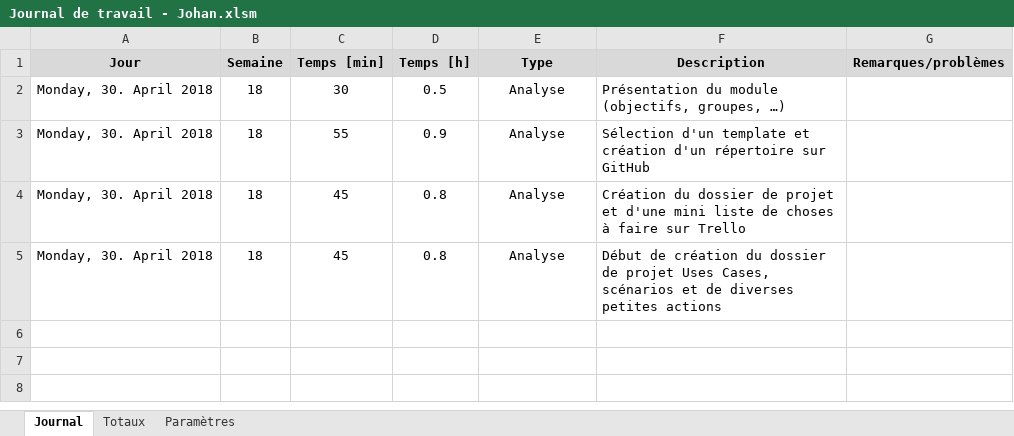
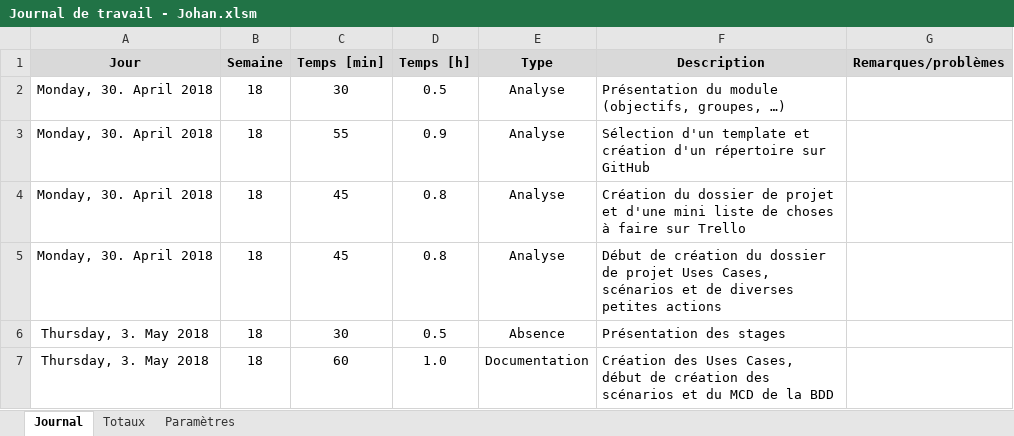
Before and after one commit to JohanVoland/FreeSport, an Excel workbook: Documentation/Journal de travail - Johan.xlsm, sheet Journal, drawn as a sheet; values as stored, in another font and other column widths than the file's, no borders; charts and pictures not drawn; the diff names each change by its address in the sheet, - before the commit and + after, or states it on an @@ line.

Commit message:
Journal de travail Johan
Mise à jour du journal de travail

```diff
--- a/Documentation/Journal de travail - Johan.xlsm (sheet Journal)
+++ b/Documentation/Journal de travail - Johan.xlsm (sheet Journal)
+row 6: Thursday, 3. May 2018 | 18 | 30 | 0.5 | Absence | Présentation des stages
+row 7: Thursday, 3. May 2018 | 18 | 60 | 1.0 | Documentation | Création des Uses Cases, début de création des scénarios et du MCD de la BDD
```
